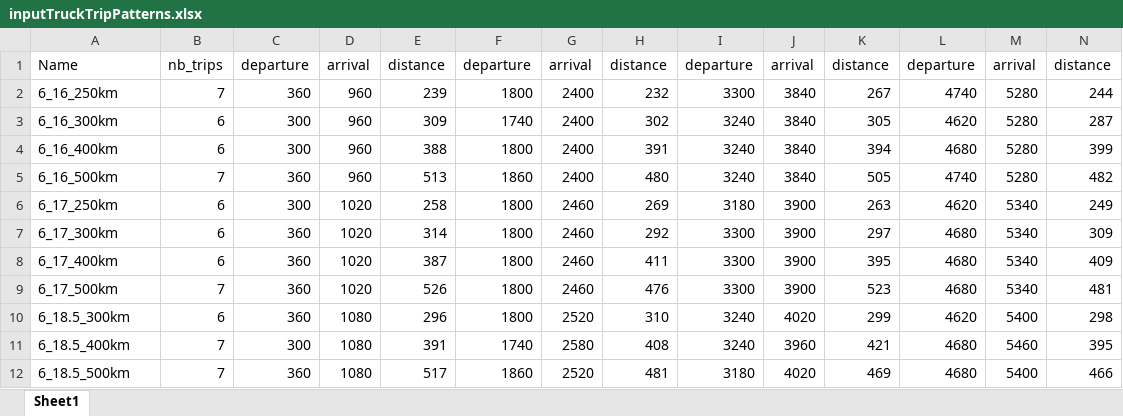
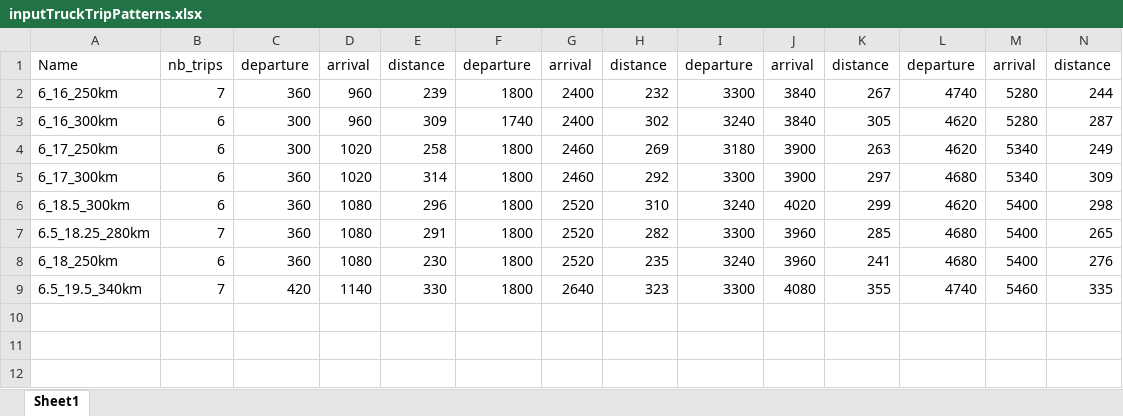
Before and after one commit to Zenmo/HOLON, an Excel workbook: Base/inputTruckTripPatterns.xlsx, sheet Sheet1, drawn as a sheet; only a part is shown; values as stored, in another font and other column widths than the file's, no borders; removed rows and columns are numbered as before the commit, all else as after; rows hold the shown columns only; the diff names each change by its address in the sheet, - before the commit and + after, or states it on an @@ line.

Commit message:
Checks and fixes of charging strategies with many trucks and limited grid cap
- fixed flickering behavior due to counting available capacity
- fixed listing errors in MAX_POWER chargign
- adjusted input files (no fixed charging profile, more vehicles and smaller grid connection)

```diff
--- a/Base/inputTruckTripPatterns.xlsx (sheet Sheet1)
+++ b/Base/inputTruckTripPatterns.xlsx (sheet Sheet1)
-row 4: 6_16_400km | 6 | 300 | 960 | 388 | 1800 | 2400 | 391 | 3240 | 3840 | 394 | 4680 | 5280 | 399
-row 5: 6_16_500km | 7 | 360 | 960 | 513 | 1860 | 2400 | 480 | 3240 | 3840 | 505 | 4740 | 5280 | 482
-row 8: 6_17_400km | 6 | 360 | 1020 | 387 | 1800 | 2460 | 411 | 3300 | 3900 | 395 | 4680 | 5340 | 409
-row 9: 6_17_500km | 7 | 360 | 1020 | 526 | 1800 | 2460 | 476 | 3300 | 3900 | 523 | 4680 | 5340 | 481
-row 11: 6_18.5_400km | 7 | 300 | 1080 | 391 | 1740 | 2580 | 408 | 3240 | 3960 | 421 | 4680 | 5460 | 395
-row 12: 6_18.5_500km | 7 | 360 | 1080 | 517 | 1860 | 2520 | 481 | 3180 | 4020 | 469 | 4680 | 5400 | 466
+row 7: 6.5_18.25_280km | 7 | 360 | 1080 | 291 | 1800 | 2520 | 282 | 3300 | 3960 | 285 | 4680 | 5400 | 265
+row 8: 6_18_250km | 6 | 360 | 1080 | 230 | 1800 | 2520 | 235 | 3240 | 3960 | 241 | 4680 | 5400 | 276
+row 9: 6.5_19.5_340km | 7 | 420 | 1140 | 330 | 1800 | 2640 | 323 | 3300 | 4080 | 355 | 4740 | 5460 | 335
```
Also changed, not shown: Side models/YearlyTripProfileGenerator/Generated trips.xlsx, 5 other files.
